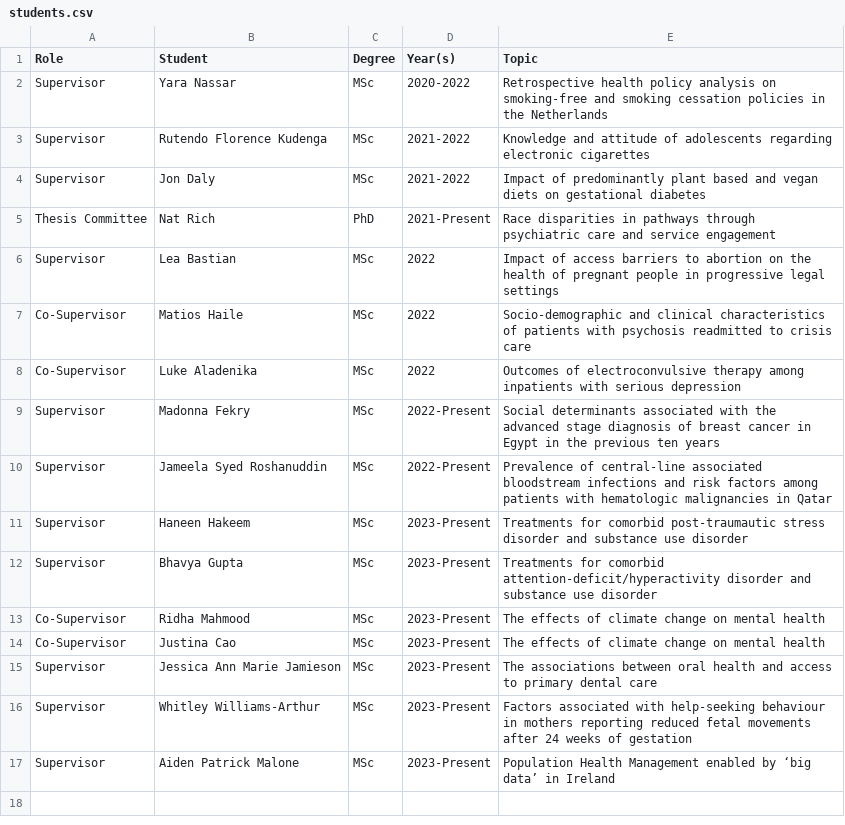
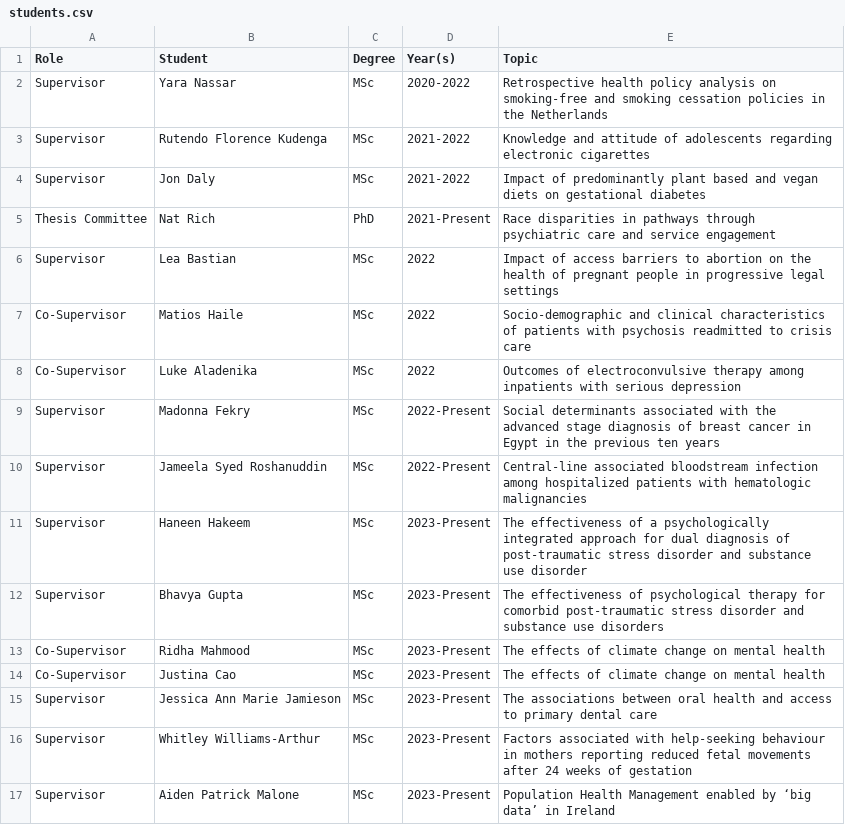
Before and after one commit to yangjustinc/yangjustinc-blogdown, a CSV file: content/teaching/students.csv, drawn as a sheet.

```diff
--- a/content/teaching/students.csv
+++ b/content/teaching/students.csv
@@ -9,5 +9,5 @@ Co-Supervisor,Luke Aladenika,MSc,2022,Outcomes of electroconvulsive therapy amon
 Supervisor,Madonna Fekry,MSc,2022-Present,Social determinants associated with the advanced stage diagnosis of breast cancer in Egypt in the previous ten years
-Supervisor,Jameela Syed Roshanuddin,MSc,2022-Present,Prevalence of central-line associated bloodstream infections and risk factors among patients with hematologic malignancies in Qatar
-Supervisor,Haneen Hakeem,MSc,2023-Present,Treatments for comorbid post-traumautic stress disorder and substance use disorder
-Supervisor,Bhavya Gupta,MSc,2023-Present,Treatments for comorbid attention-deficit/hyperactivity disorder and substance use disorder
+Supervisor,Jameela Syed Roshanuddin,MSc,2022-Present,Central-line associated bloodstream infection among hospitalized patients with hematologic malignancies
+Supervisor,Haneen Hakeem,MSc,2023-Present,The effectiveness of a psychologically integrated approach for dual diagnosis of post-traumatic stress disorder and substance use disorder
+Supervisor,Bhavya Gupta,MSc,2023-Present,The effectiveness of psychological therapy for comorbid post-traumatic stress disorder and substance use disorders
 Co-Supervisor,Ridha Mahmood,MSc,2023-Present,The effects of climate change on mental health
```
Also changed, not shown: 5 other files.
